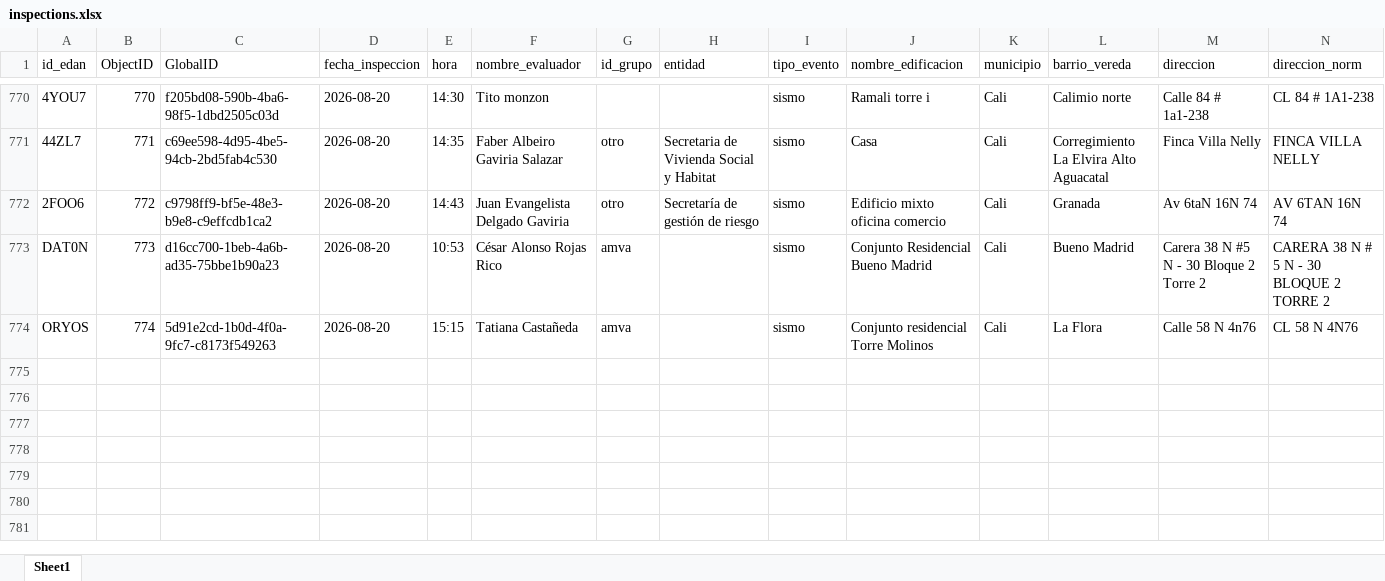
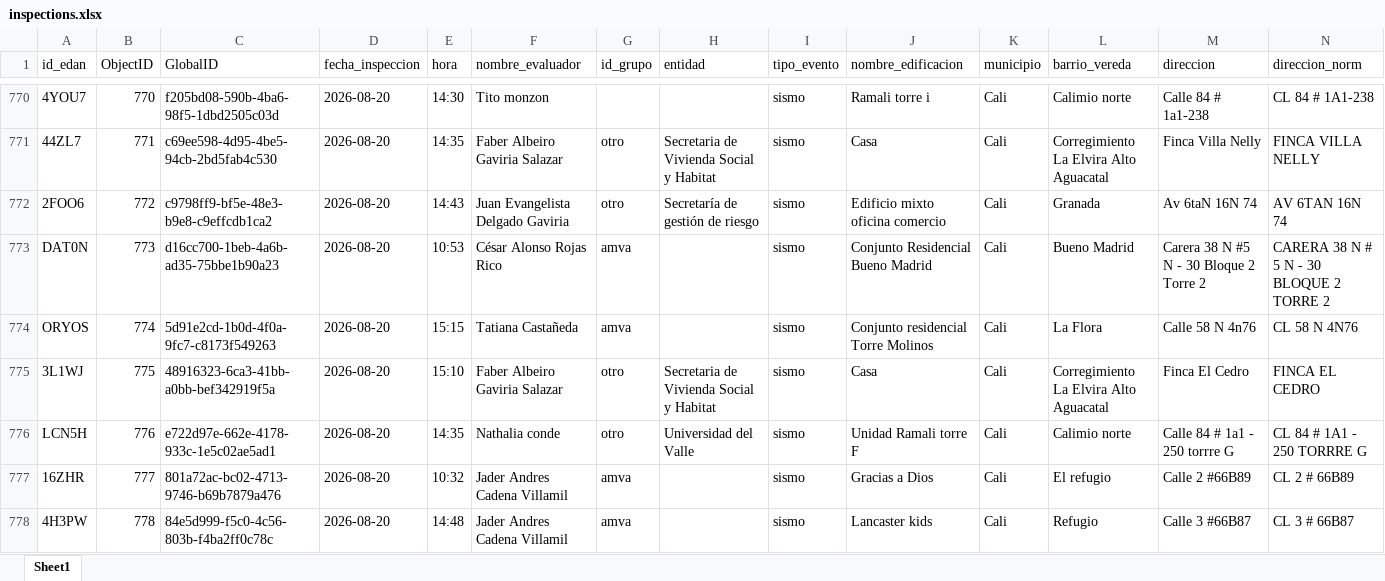
Before and after one commit to Juanpgm/sismo-cali-dashboard, an Excel workbook: web/data/inspections.xlsx, sheet Sheet1, drawn as a sheet; only a part is shown, gaps mark what is left out; values as stored, in another font and other column widths than the file's, no borders; rows hold the shown columns only; the diff names each change by its address in the sheet, - before the commit and + after, or states it on an @@ line.

Commit message:
chore: refresh dashboard data (auto)

```diff
--- a/web/data/inspections.xlsx (sheet Sheet1)
+++ b/web/data/inspections.xlsx (sheet Sheet1)
+row 775: 3L1WJ | 775 | 48916323-6ca3-41bb-a0bb-bef342919f5a | 2026-08-20 | 15:10 | Faber Albeiro Gaviria Salazar | otro | Secretaria de Vivienda Social y Habitat | sismo | Casa | Cali | Corregimiento La Elvira Alto Aguacatal | Finca El Cedro | FINCA EL CEDRO
+row 776: LCN5H | 776 | e722d97e-662e-4178-933c-1e5c02ae5ad1 | 2026-08-20 | 14:35 | Nathalia conde | otro | Universidad del Valle | sismo | Unidad Ramali torre F | Cali | Calimio norte | Calle 84 # 1a1 - 250 torrre G | CL 84 # 1A1 - 250 TORRRE G
+row 777: 16ZHR | 777 | 801a72ac-bc02-4713-9746-b69b7879a476 | 2026-08-20 | 10:32 | Jader Andres Cadena Villamil | amva |  | sismo | Gracias a Dios | Cali | El refugio | Calle 2 #66B89 | CL 2 # 66B89
+row 778: 4H3PW | 778 | 84e5d999-f5c0-4c56-803b-f4ba2ff0c78c | 2026-08-20 | 14:48 | Jader Andres Cadena Villamil | amva |  | sismo | Lancaster kids | Cali | Refugio | Calle 3 #66B87 | CL 3 # 66B87
```
Also changed, not shown: 2 other files.
